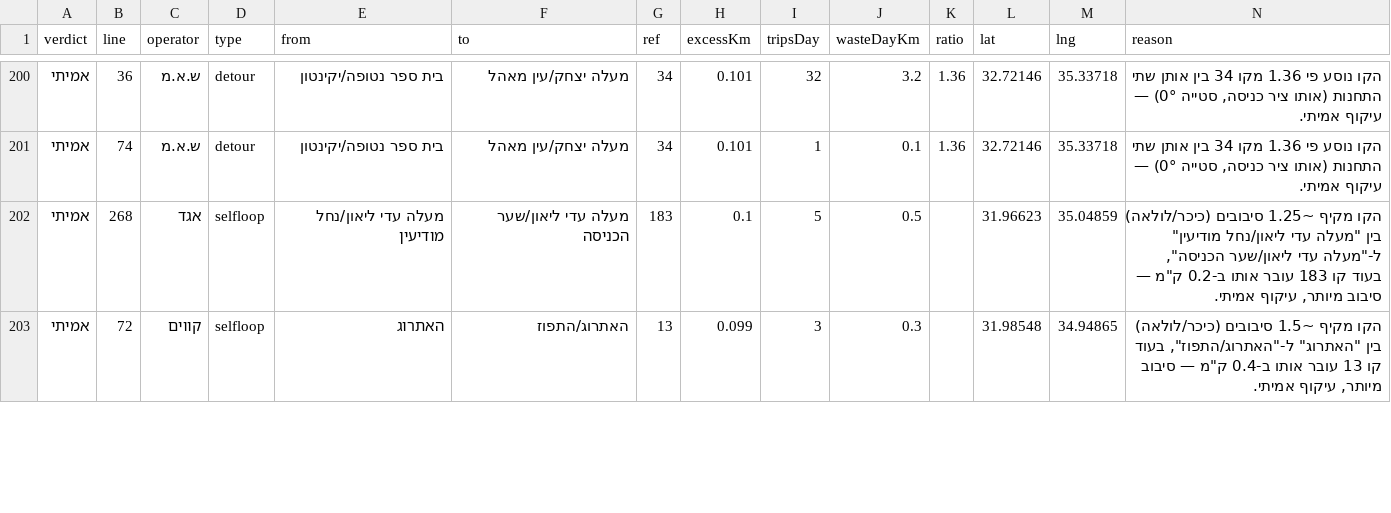
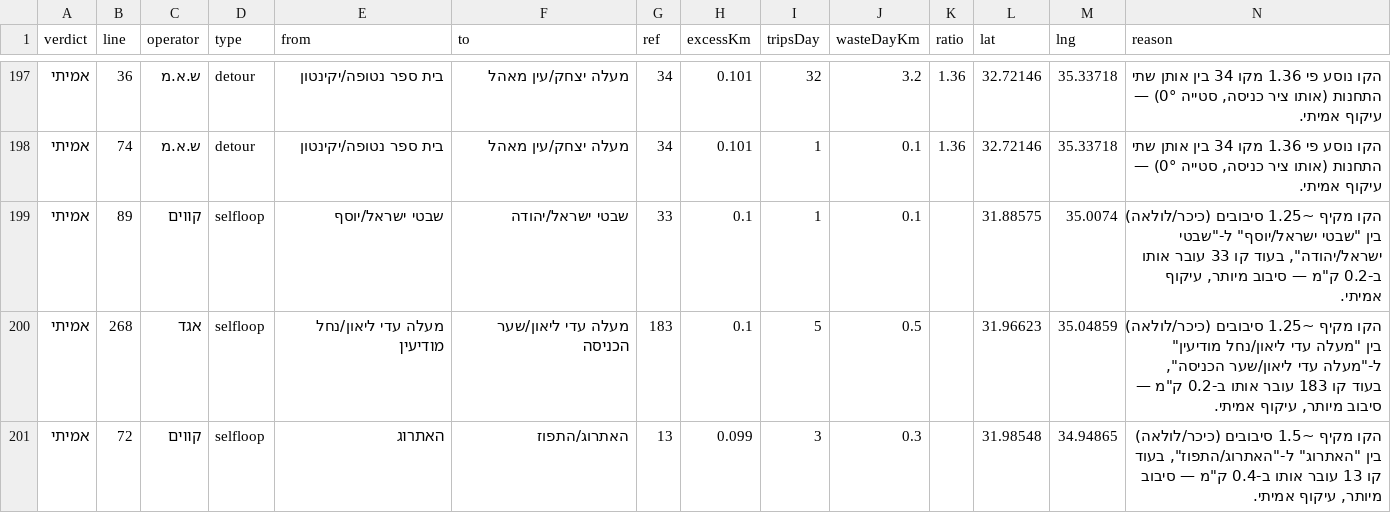
Before and after one commit to Transit-Freak/kav-bug, a CSV file: country-scan.csv, drawn as a sheet; only a part is shown, gaps mark what is left out; the diff covers the shown part only; the diff names each change by its address in the sheet, - before the commit and + after, or states it on an @@ line.

```diff
--- a/country-scan.csv
+++ b/country-scan.csv
+row 199: אמיתי | 89 | קווים | selfloop | שבטי ישראל/יוסף | שבטי ישראל/יהודה | 33 | 0.1 | 1 | 0.1 |  | 31.88575 | 35.0074 | הקו מקיף ~1.25 סיבובים (כיכר/לולאה) בין "שבטי ישראל/יוסף" ל-"שבטי ישראל/יהודה", בעוד קו 33 עובר אותו ב-0.2 ק"מ — סיבוב מיותר, עיקוף אמיתי.
```
Also changed, not shown: 2 added rows, 6 removed rows and 11 edited cells elsewhere in this file, 4 other files.
